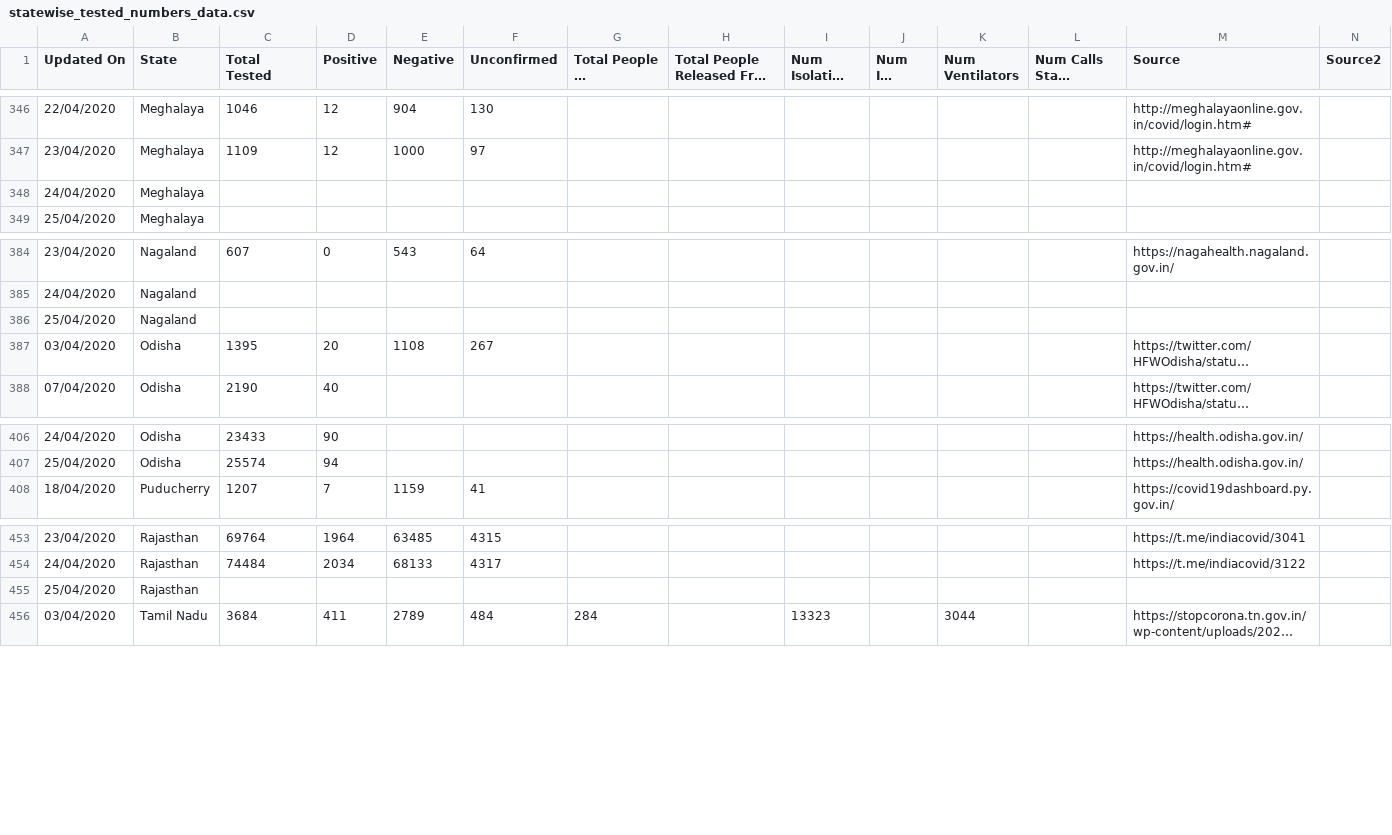
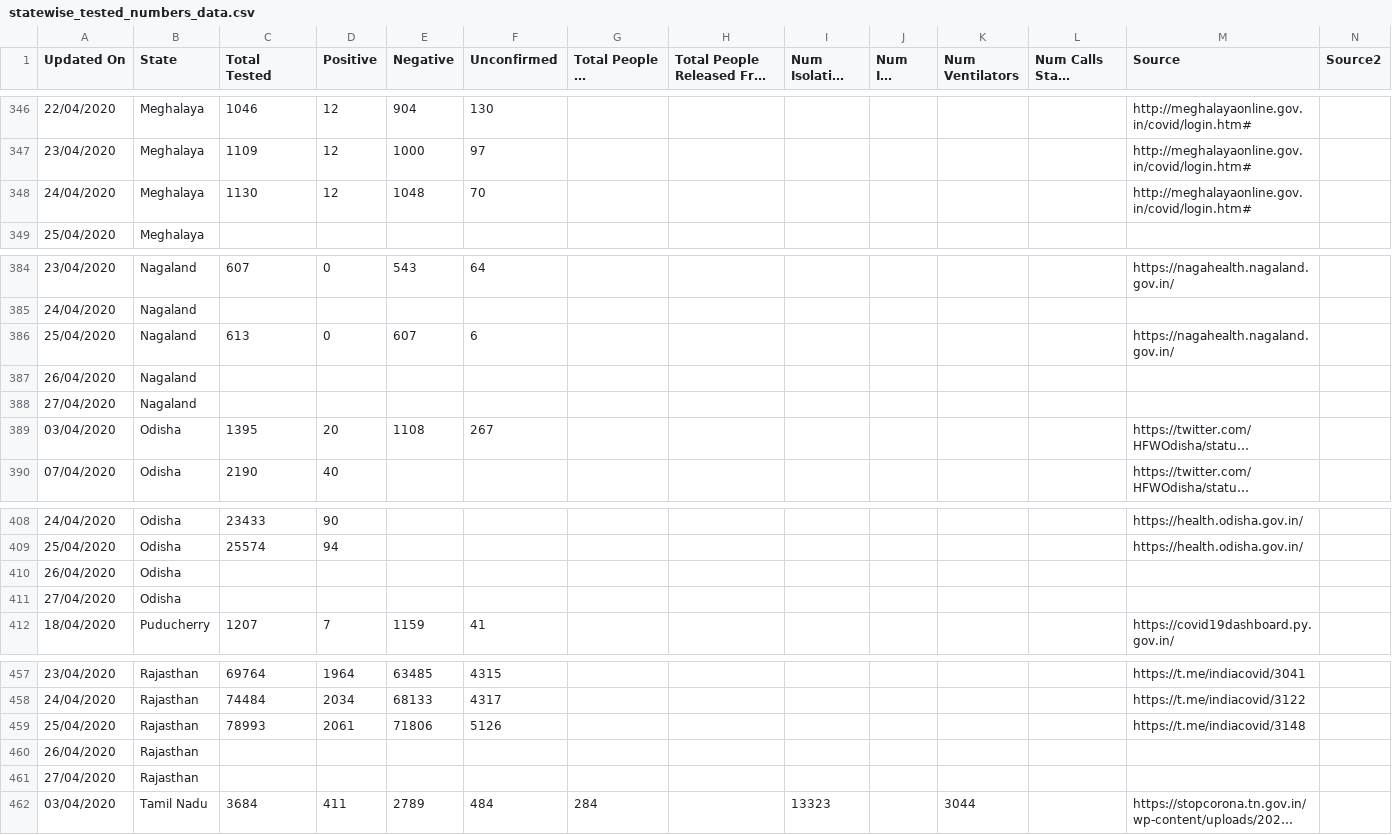
Before and after one commit to wanderingcoderr/api, a CSV file: csv/2020-04-25/statewise_tested_numbers_data.csv, drawn as a sheet; only a part is shown, gaps mark what is left out; long unchanged cells end in …; removed rows and columns are numbered as before the commit, all else as after; rows hold the shown columns only; the diff names each change by its address in the sheet, - before the commit and + after, or states it on an @@ line.

Commit message:
data updated on - Sat Apr 25 11:11:49 UTC 2020

```diff
--- a/csv/2020-04-25/statewise_tested_numbers_data.csv
+++ b/csv/2020-04-25/statewise_tested_numbers_data.csv
-row 348: 24/04/2020 | Meghalaya
+row 348: 24/04/2020 | Meghalaya | 1130 | 12 | 1048 | 70 |  |  |  |  |  |  | http://meghalayaonline.gov.in/covid/login.htm#
+row 386: 25/04/2020 | Nagaland | 613 | 0 | 607 | 6 |  |  |  |  |  |  | https://nagahealth.nagaland.gov.in/
-A387 (Updated On): 25/04/2020
+A387 (Updated On): 26/04/2020
+row 388: 27/04/2020 | Nagaland
+row 410: 26/04/2020 | Odisha
+row 411: 27/04/2020 | Odisha
+row 459: 25/04/2020 | Rajasthan | 78993 | 2061 | 71806 | 5126 |  |  |  |  |  |  | https://t.me/indiacovid/3148
-A460 (Updated On): 25/04/2020
+A460 (Updated On): 26/04/2020
+row 461: 27/04/2020 | Rajasthan
```
Also changed, not shown: csv/latest/statewise_tested_numbers_data.csv, 1 other file.
